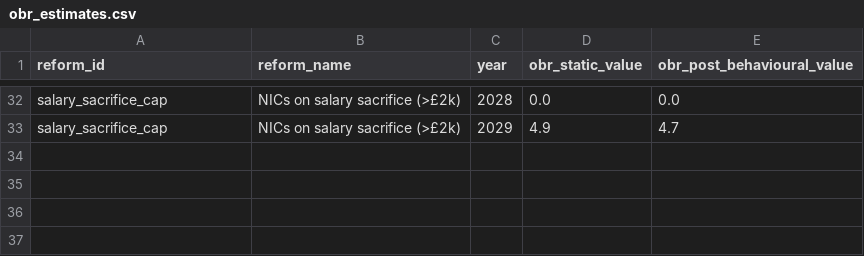
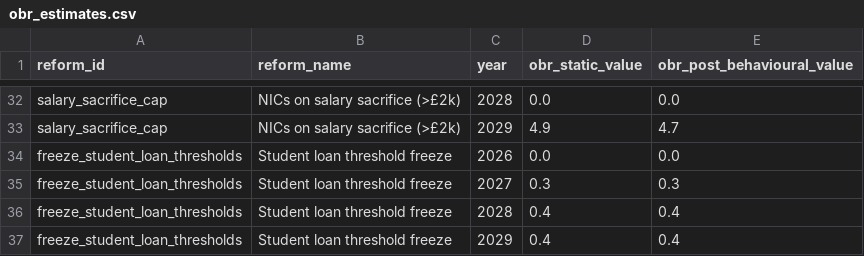
Before and after one commit to PolicyEngine/uk-autumn-budget-dashboard, a CSV file: data_inputs/obr_estimates.csv, drawn as a sheet; only a part is shown, gaps mark what is left out.

```diff
--- a/data_inputs/obr_estimates.csv
+++ b/data_inputs/obr_estimates.csv
@@ -33 +33,5 @@ salary_sacrifice_cap,NICs on salary sacrifice (>£2k),2028,0.0,0.0
 salary_sacrifice_cap,NICs on salary sacrifice (>£2k),2029,4.9,4.7
+freeze_student_loan_thresholds,Student loan threshold freeze,2026,0.0,0.0
+freeze_student_loan_thresholds,Student loan threshold freeze,2027,0.3,0.3
+freeze_student_loan_thresholds,Student loan threshold freeze,2028,0.4,0.4
+freeze_student_loan_thresholds,Student loan threshold freeze,2029,0.4,0.4
```
Also changed, not shown: 1 other file.
